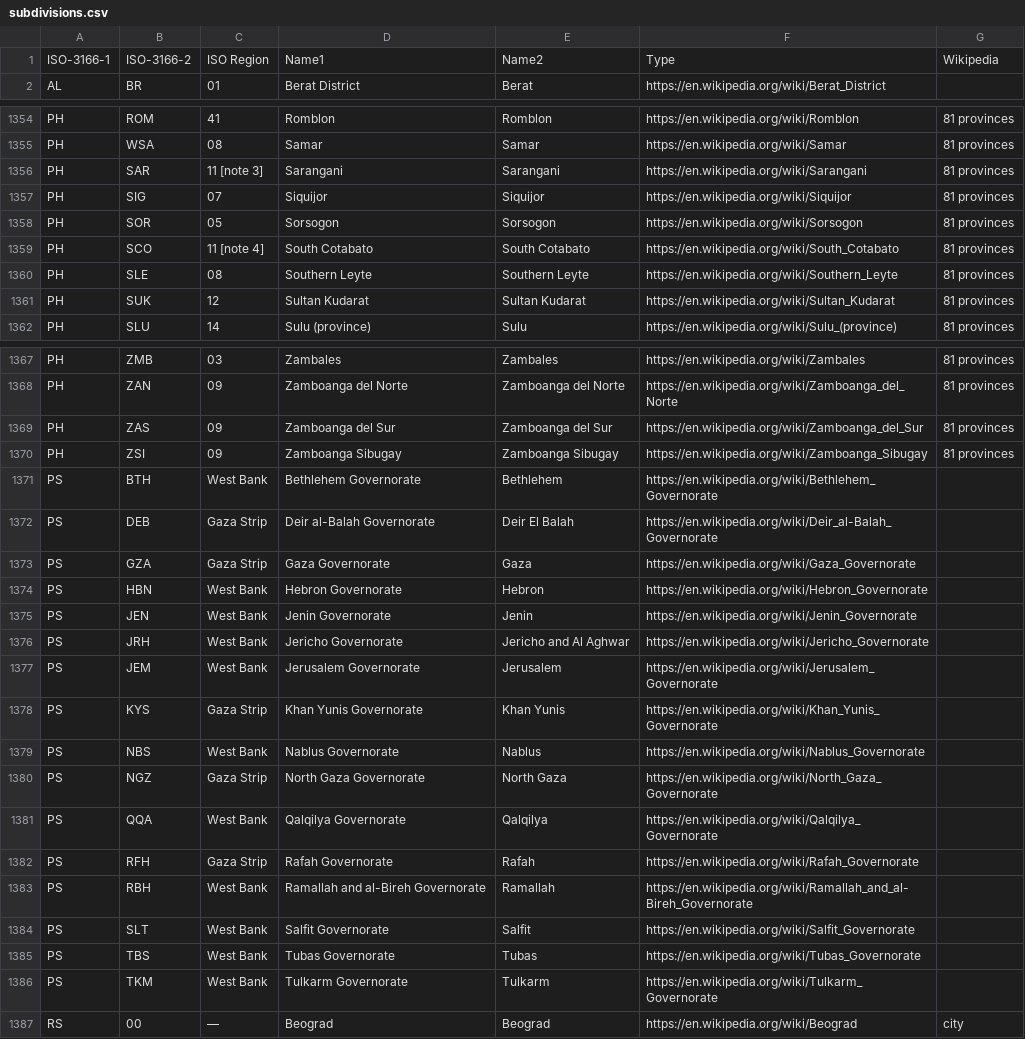
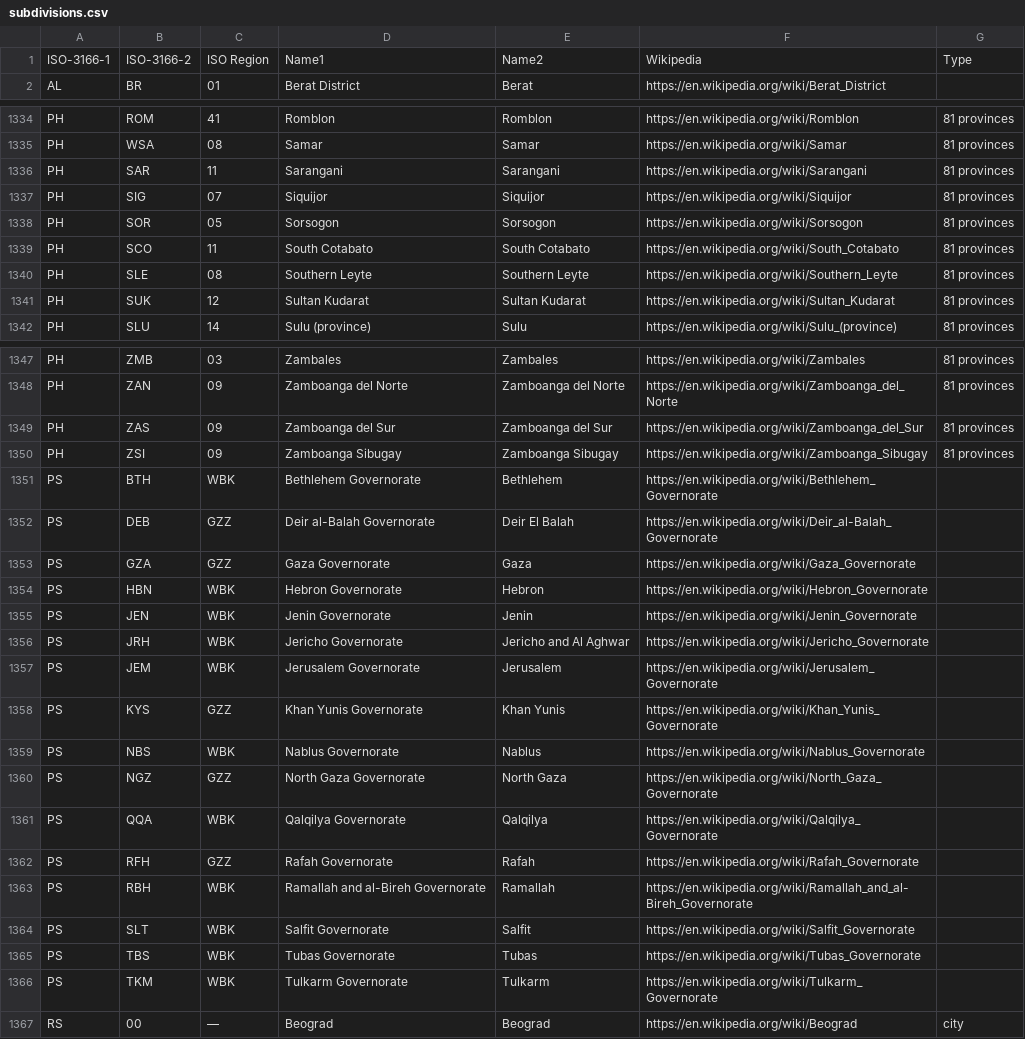
Before and after one commit to Tigrov/wikipedia-divisions, a CSV file: result/subdivisions.csv, drawn as a sheet; only a part is shown, gaps mark what is left out; the diff covers the shown part only.

```diff
--- a/result/subdivisions.csv
+++ b/result/subdivisions.csv
@@ -1,2 +1,2 @@
-ISO-3166-1;ISO-3166-2;"ISO Region";Name1;Name2;Type;Wikipedia
+ISO-3166-1;ISO-3166-2;"ISO Region";Name1;Name2;Wikipedia;Type
 AL;BR;01;"Berat District";Berat;https://en.wikipedia.org/wiki/Berat_District;
@@ -1355,6 +1335,6 @@ PH;ROM;41;Romblon;Romblon;https://en.wikipedia.org/wiki/Romblon;"81 provinces"
 PH;WSA;08;Samar;Samar;https://en.wikipedia.org/wiki/Samar;"81 provinces"
-PH;SAR;"11  [note 3]";Sarangani;Sarangani;https://en.wikipedia.org/wiki/Sarangani;"81 provinces"
+PH;SAR;11;Sarangani;Sarangani;https://en.wikipedia.org/wiki/Sarangani;"81 provinces"
 PH;SIG;07;Siquijor;Siquijor;https://en.wikipedia.org/wiki/Siquijor;"81 provinces"
 PH;SOR;05;Sorsogon;Sorsogon;https://en.wikipedia.org/wiki/Sorsogon;"81 provinces"
-PH;SCO;"11  [note 4]";"South Cotabato";"South Cotabato";https://en.wikipedia.org/wiki/South_Cotabato;"81 provinces"
+PH;SCO;11;"South Cotabato";"South Cotabato";https://en.wikipedia.org/wiki/South_Cotabato;"81 provinces"
 PH;SLE;08;"Southern Leyte";"Southern Leyte";https://en.wikipedia.org/wiki/Southern_Leyte;"81 provinces"
@@ -1370,18 +1350,18 @@ PH;ZAS;09;"Zamboanga del Sur";"Zamboanga del Sur";https://en.wikipedia.org/wiki/
 PH;ZSI;09;"Zamboanga Sibugay";"Zamboanga Sibugay";https://en.wikipedia.org/wiki/Zamboanga_Sibugay;"81 provinces"
-PS;BTH;"West Bank";"Bethlehem Governorate";Bethlehem;https://en.wikipedia.org/wiki/Bethlehem_Governorate;
-PS;DEB;"Gaza Strip";"Deir al-Balah Governorate";"Deir El Balah";https://en.wikipedia.org/wiki/Deir_al-Balah_Governorate;
-PS;GZA;"Gaza Strip";"Gaza Governorate";Gaza;https://en.wikipedia.org/wiki/Gaza_Governorate;
-PS;HBN;"West Bank";"Hebron Governorate";Hebron;https://en.wikipedia.org/wiki/Hebron_Governorate;
-PS;JEN;"West Bank";"Jenin Governorate";Jenin;https://en.wikipedia.org/wiki/Jenin_Governorate;
-PS;JRH;"West Bank";"Jericho Governorate";"Jericho and Al Aghwar";https://en.wikipedia.org/wiki/Jericho_Governorate;
-PS;JEM;"West Bank";"Jerusalem Governorate";Jerusalem;https://en.wikipedia.org/wiki/Jerusalem_Governorate;
-PS;KYS;"Gaza Strip";"Khan Yunis Governorate";"Khan Yunis";https://en.wikipedia.org/wiki/Khan_Yunis_Governorate;
-PS;NBS;"West Bank";"Nablus Governorate";Nablus;https://en.wikipedia.org/wiki/Nablus_Governorate;
-PS;NGZ;"Gaza Strip";"North Gaza Governorate";"North Gaza";https://en.wikipedia.org/wiki/North_Gaza_Governorate;
-PS;QQA;"West Bank";"Qalqilya Governorate";Qalqilya;https://en.wikipedia.org/wiki/Qalqilya_Governorate;
-PS;RFH;"Gaza Strip";"Rafah Governorate";Rafah;https://en.wikipedia.org/wiki/Rafah_Governorate;
-PS;RBH;"West Bank";"Ramallah and al-Bireh Governorate";Ramallah;https://en.wikipedia.org/wiki/Ramallah_and_al-Bireh_Governorate;
-PS;SLT;"West Bank";"Salfit Governorate";Salfit;https://en.wikipedia.org/wiki/Salfit_Governorate;
-PS;TBS;"West Bank";"Tubas Governorate";Tubas;https://en.wikipedia.org/wiki/Tubas_Governorate;
-PS;TKM;"West Bank";"Tulkarm Governorate";Tulkarm;https://en.wikipedia.org/wiki/Tulkarm_Governorate;
+PS;BTH;WBK;"Bethlehem Governorate";Bethlehem;https://en.wikipedia.org/wiki/Bethlehem_Governorate;
+PS;DEB;GZZ;"Deir al-Balah Governorate";"Deir El Balah";https://en.wikipedia.org/wiki/Deir_al-Balah_Governorate;
+PS;GZA;GZZ;"Gaza Governorate";Gaza;https://en.wikipedia.org/wiki/Gaza_Governorate;
+PS;HBN;WBK;"Hebron Governorate";Hebron;https://en.wikipedia.org/wiki/Hebron_Governorate;
+PS;JEN;WBK;"Jenin Governorate";Jenin;https://en.wikipedia.org/wiki/Jenin_Governorate;
+PS;JRH;WBK;"Jericho Governorate";"Jericho and Al Aghwar";https://en.wikipedia.org/wiki/Jericho_Governorate;
+PS;JEM;WBK;"Jerusalem Governorate";Jerusalem;https://en.wikipedia.org/wiki/Jerusalem_Governorate;
+PS;KYS;GZZ;"Khan Yunis Governorate";"Khan Yunis";https://en.wikipedia.org/wiki/Khan_Yunis_Governorate;
+PS;NBS;WBK;"Nablus Governorate";Nablus;https://en.wikipedia.org/wiki/Nablus_Governorate;
+PS;NGZ;GZZ;"North Gaza Governorate";"North Gaza";https://en.wikipedia.org/wiki/North_Gaza_Governorate;
+PS;QQA;WBK;"Qalqilya Governorate";Qalqilya;https://en.wikipedia.org/wiki/Qalqilya_Governorate;
+PS;RFH;GZZ;"Rafah Governorate";Rafah;https://en.wikipedia.org/wiki/Rafah_Governorate;
+PS;RBH;WBK;"Ramallah and al-Bireh Governorate";Ramallah;https://en.wikipedia.org/wiki/Ramallah_and_al-Bireh_Governorate;
+PS;SLT;WBK;"Salfit Governorate";Salfit;https://en.wikipedia.org/wiki/Salfit_Governorate;
+PS;TBS;WBK;"Tubas Governorate";Tubas;https://en.wikipedia.org/wiki/Tubas_Governorate;
+PS;TKM;WBK;"Tulkarm Governorate";Tulkarm;https://en.wikipedia.org/wiki/Tulkarm_Governorate;
 RS;00;—;Beograd;Beograd;https://en.wikipedia.org/wiki/Beograd;city
```
Also changed, not shown: 20 removed rows and 52 edited cells elsewhere in this file, result/divisions.csv, 2 other files.
